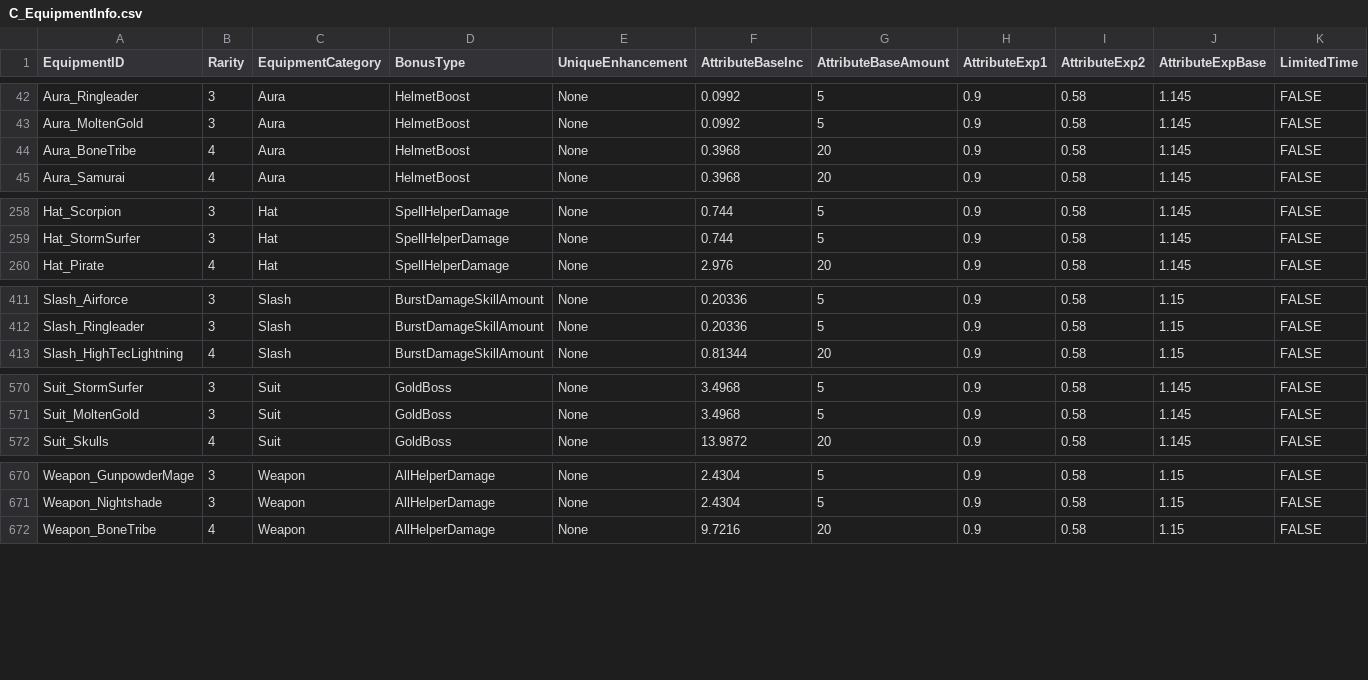
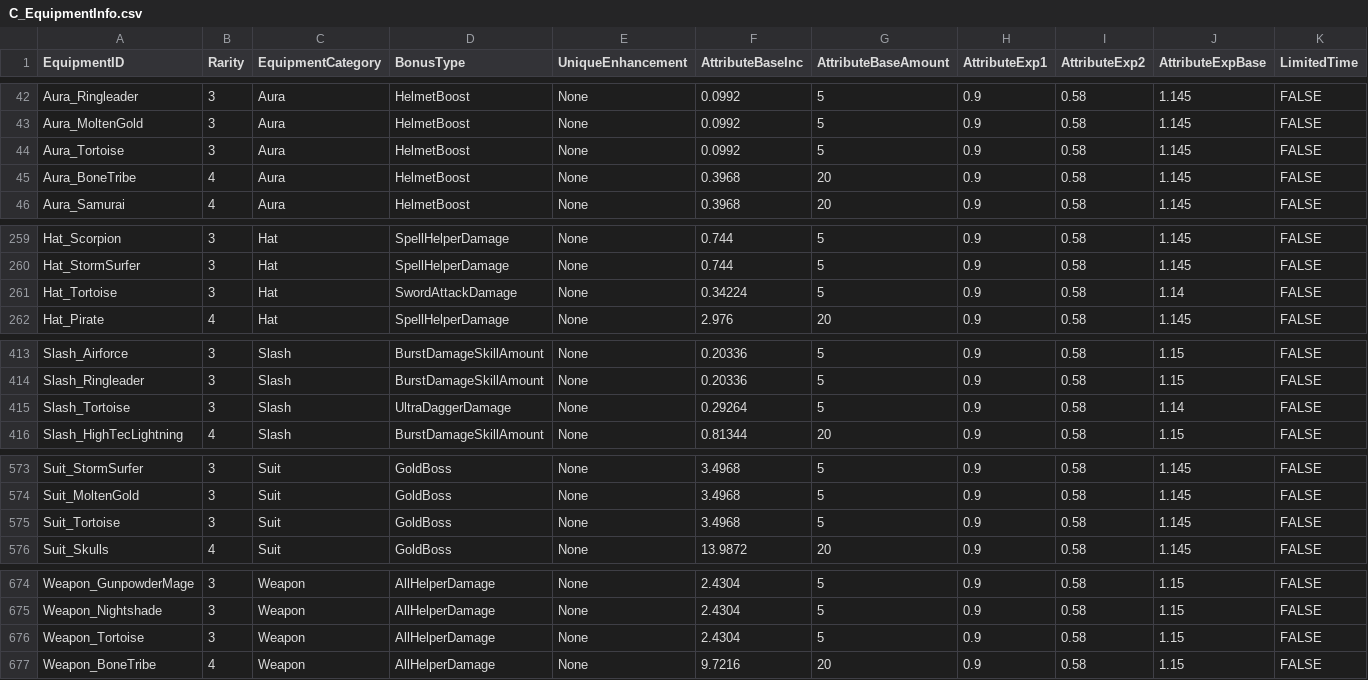
Before and after one commit to rawrzcookie/TT2_CSV, a CSV file: csv/C_EquipmentInfo.csv, drawn as a sheet; only a part is shown, gaps mark what is left out; rows hold the shown columns only; the diff names each change by its address in the sheet, - before the commit and + after, or states it on an @@ line.

```diff
--- a/csv/C_EquipmentInfo.csv
+++ b/csv/C_EquipmentInfo.csv
+row 44: Aura_Tortoise | 3 | Aura | HelmetBoost | None | 0.0992 | 5 | 0.9 | 0.58 | 1.145 | FALSE
+row 261: Hat_Tortoise | 3 | Hat | SwordAttackDamage | None | 0.34224 | 5 | 0.9 | 0.58 | 1.14 | FALSE
+row 415: Slash_Tortoise | 3 | Slash | UltraDaggerDamage | None | 0.29264 | 5 | 0.9 | 0.58 | 1.14 | FALSE
+row 575: Suit_Tortoise | 3 | Suit | GoldBoss | None | 3.4968 | 5 | 0.9 | 0.58 | 1.145 | FALSE
+row 676: Weapon_Tortoise | 3 | Weapon | AllHelperDamage | None | 2.4304 | 5 | 0.9 | 0.58 | 1.15 | FALSE
```
Also changed, not shown: csv/AvatarInfo.csv, csv/LocalizationUpdateInfo.csv, 6 other files.
